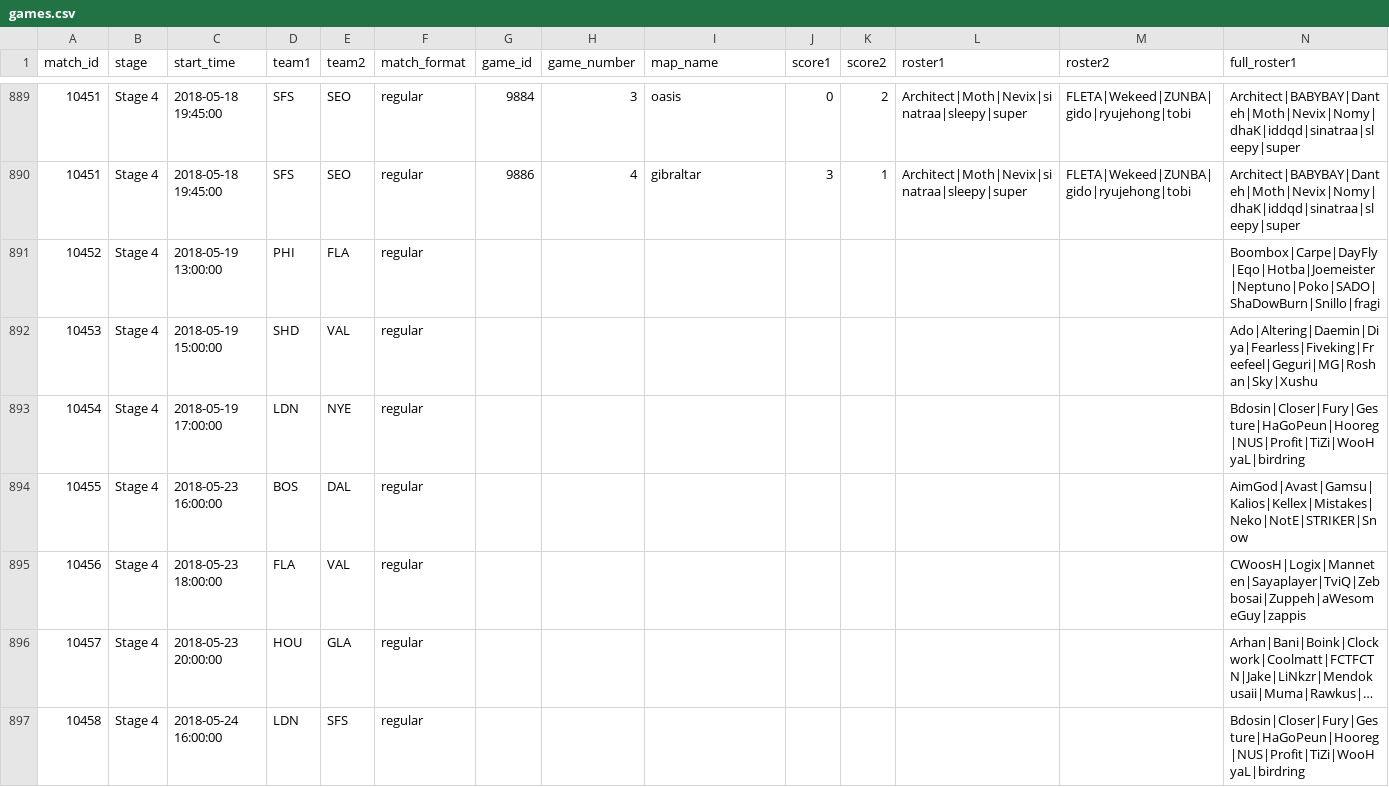
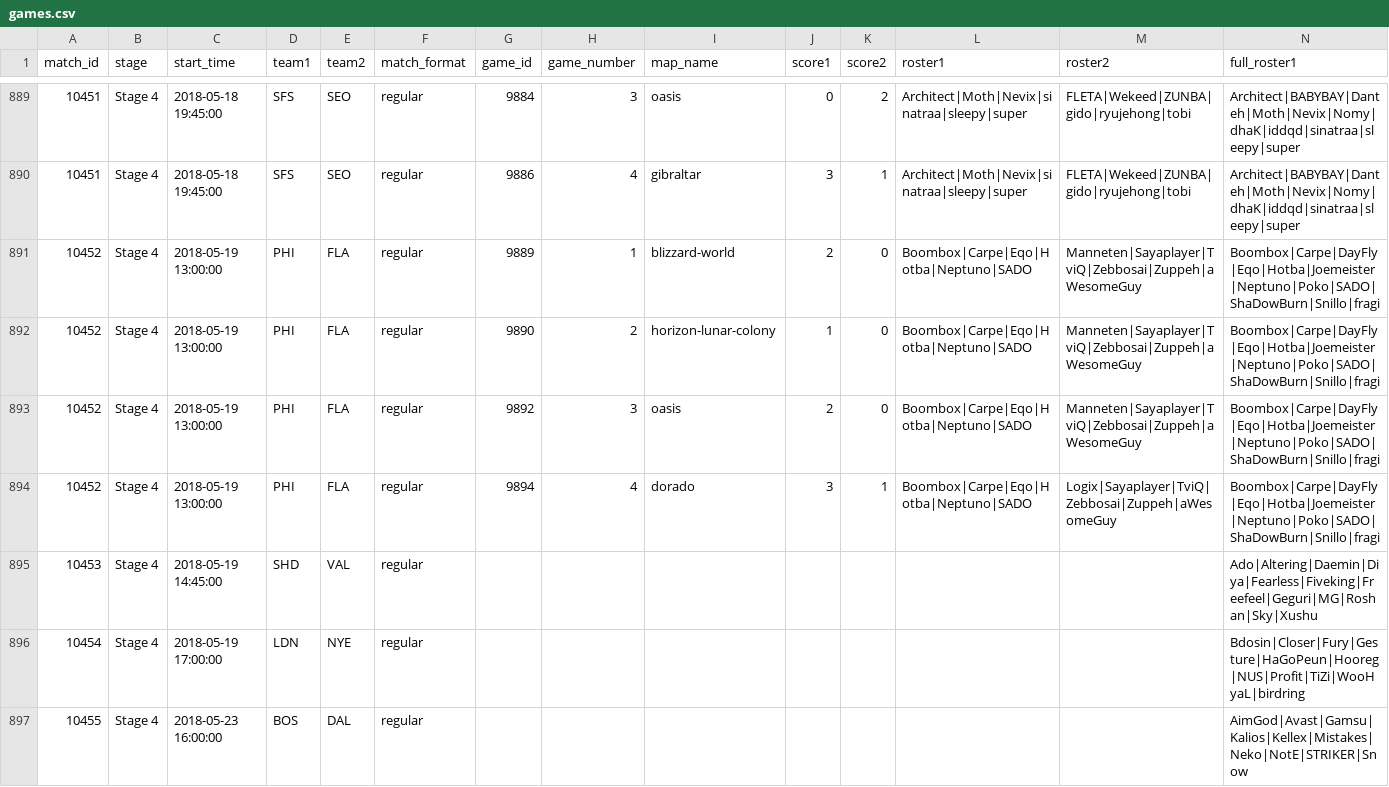
Before and after one commit to ClumsyLee/owl-sr, a CSV file: games.csv, drawn as a sheet; only a part is shown, gaps mark what is left out; the shorter side is filled out with more unchanged rows; long unchanged cells end in …; addresses are those after the commit; rows hold the shown columns only; the diff names each change by its address in the sheet, - before the commit and + after, or states it on an @@ line.

Commit message:
Update data.

```diff
--- a/games.csv
+++ b/games.csv
-G891 (game_id): (empty)
+G891 (game_id): 9889
-H891 (game_number): (empty)
+H891 (game_number): 1
-I891 (map_name): (empty)
+I891 (map_name): blizzard-world
-J891 (score1): (empty)
+J891 (score1): 2
-K891 (score2): (empty)
+K891 (score2): 0
-L891 (roster1): (empty)
+L891 (roster1): Boombox|Carpe|Eqo|Hotba|Neptuno|SADO
-M891 (roster2): (empty)
+M891 (roster2): Manneten|Sayaplayer|TviQ|Zebbosai|Zuppeh|aWesomeGuy
+row 892: 10452 | Stage 4 | 2018-05-19 13:00:00 | PHI | FLA | regular | 9890 | 2 | horizon-lunar-colony | 1 | 0 | Boombox|Carpe|Eqo|Hotba|Neptuno|SADO | Manneten|Sayaplayer|TviQ|Zebbosai|Zuppeh|aWesomeGuy | Boombox|Carpe|DayFly|Eqo|Hotba|Joemeister|Neptuno|Poko|SADO|ShaDowBurn|Snillo|fragi
+row 893: 10452 | Stage 4 | 2018-05-19 13:00:00 | PHI | FLA | regular | 9892 | 3 | oasis | 2 | 0 | Boombox|Carpe|Eqo|Hotba|Neptuno|SADO | Manneten|Sayaplayer|TviQ|Zebbosai|Zuppeh|aWesomeGuy | Boombox|Carpe|DayFly|Eqo|Hotba|Joemeister|Neptuno|Poko|SADO|ShaDowBurn|Snillo|fragi
+row 894: 10452 | Stage 4 | 2018-05-19 13:00:00 | PHI | FLA | regular | 9894 | 4 | dorado | 3 | 1 | Boombox|Carpe|Eqo|Hotba|Neptuno|SADO | Logix|Sayaplayer|TviQ|Zebbosai|Zuppeh|aWesomeGuy | Boombox|Carpe|DayFly|Eqo|Hotba|Joemeister|Neptuno|Poko|SADO|ShaDowBurn|Snillo|fragi
-C895 (start_time): 2018-05-19 15:00:00
+C895 (start_time): 2018-05-19 14:45:00
```
Also changed, not shown: ratings.csv, 14 other files.
